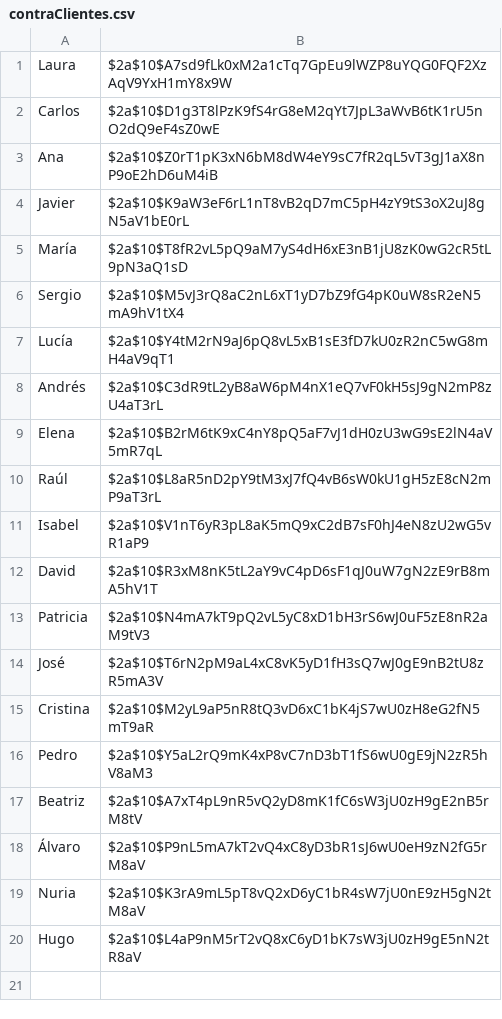
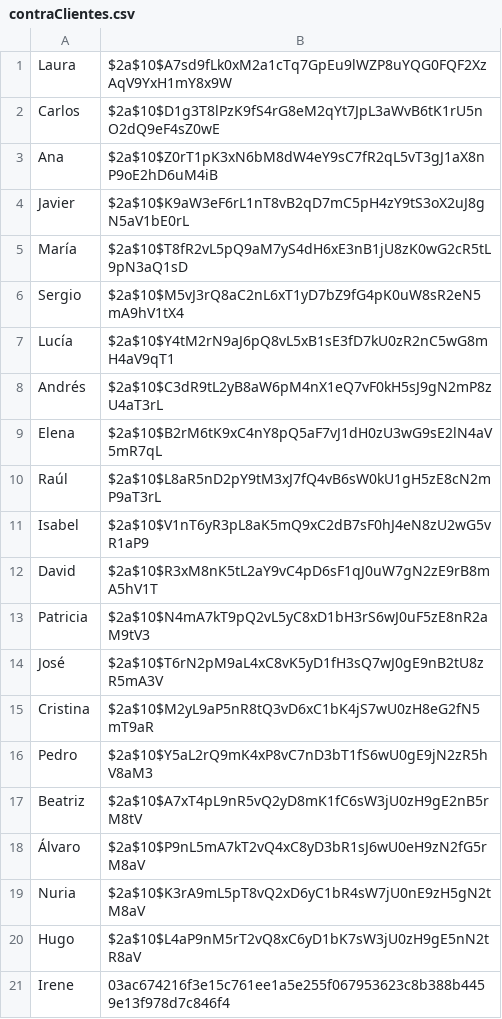
Before and after one commit to IreOl-ui/BookNCafe, a CSV file: BookNCafe/resources/data/contraClientes.csv, drawn as a sheet; the diff names each change by its address in the sheet, - before the commit and + after, or states it on an @@ line.

```diff
--- a/BookNCafe/resources/data/contraClientes.csv
+++ b/BookNCafe/resources/data/contraClientes.csv
+row 21: Irene | 03ac674216f3e15c761ee1a5e255f067953623c8b388b4459e13f978d7c846f4
```
Also changed, not shown: BookNCafe/resources/data/clientes.csv, 3 other files.
